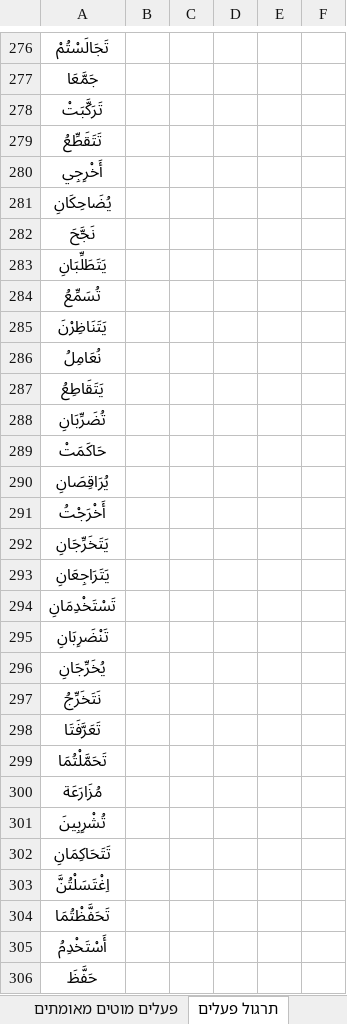
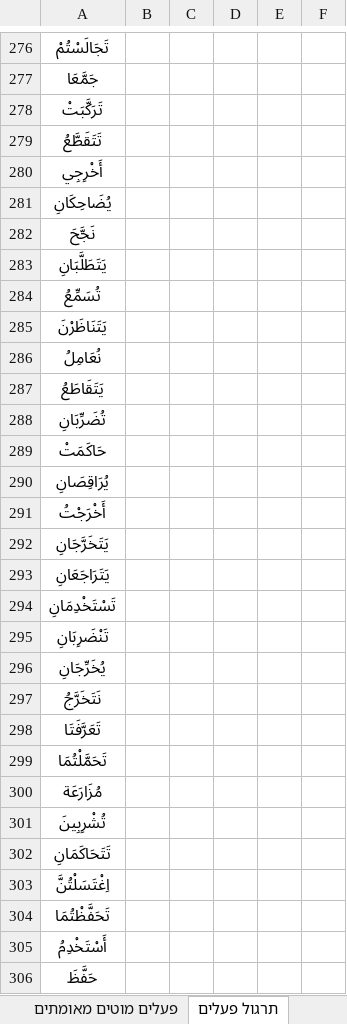
Before and after one commit to orgarbi10-cloud/ArabEz, an Excel workbook: אוצר_מילים_ערבית.xlsx, sheet תרגול פעלים, drawn as a sheet; only a part is shown, gaps mark what is left out; values as stored, in another font and other column widths than the file's, no borders; the diff covers the shown part only; the diff names each change by its address in the sheet, - before the commit and + after, or states it on an @@ line.

Commit message:
Fix stale binyan V/VI baked verb forms in xlsx (kasra -> fatha on r2)
The 'תרגול פעלים' and 'פתרונות' sheets keep a baked Arabic verb-form
column (column A) alongside the {root, binyan, tense, person} data
that actually drives the site - purely for human reference, never
read by convert_xlsx_to_js.py beyond an is-empty check. That baked
text was a stale snapshot from before the verbEngine.js fix (previous
commit) for binyan V/VI's present-tense vowel bug, so 75 of the 550
rows (all combinations of binyan 5/6 x tense in {הווה/עתיד, ציווי})
still showed the old, wrong kasra - e.g. row 211: تَقَطِّعِي ->
تَقَطَّعِي (root قطع, binyan 5, ציווי/את), which is what the user
spotted and asked about.

Regenerated all 75 values two independent ways and cross-checked
byte-for-byte before writing: (1) the live, already-fixed
VerbEngine.js in-browser, and (2) a standalone Python port built
entirely from named Unicode vowel-mark constants (never hand-typed
Arabic), to rule out manual transcription errors. Both agreed on all
75 forms.

Verified: only column A of the 75 affected rows changed in both
sheets (root/binyan/tense/person columns and translation untouched);
all other sheets, dimensions, and merged-cell ranges unchanged; no
Hebrew-character leakage into the Arabic text; convert_xlsx_to_js.py
still runs clean (1047/40/550, no assertion failures) and produces
byte-identical data/*.js output, confirming (as expected) that no
site behavior changes - the live pages already showed the correct
form from the previous verbEngine.js commit.

```diff
--- a/אוצר_מילים_ערבית.xlsx (sheet תרגול פעלים)
+++ b/אוצר_מילים_ערבית.xlsx (sheet תרגול פעלים)
-A279: تَتَقَطِّعُ
+A279: تَتَقَطَّعُ
-A283: يَتَطَلِّبَانِ
+A283: يَتَطَلَّبَانِ
-A285: يَتَنَاظِرْنَ
+A285: يَتَنَاظَرْنَ
-A287: يَتَقَاطِعُ
+A287: يَتَقَاطَعُ
-A292: يَتَخَرِّجَانِ
+A292: يَتَخَرَّجَانِ
-A293: يَتَرَاجِعَانِ
+A293: يَتَرَاجَعَانِ
-A297: نَتَخَرِّجُ
+A297: نَتَخَرَّجُ
-A302: تَتَحَاكِمَانِ
+A302: تَتَحَاكَمَانِ
```
Also changed, not shown: 67 edited cells elsewhere in this sheet, sheet פתרונות.
